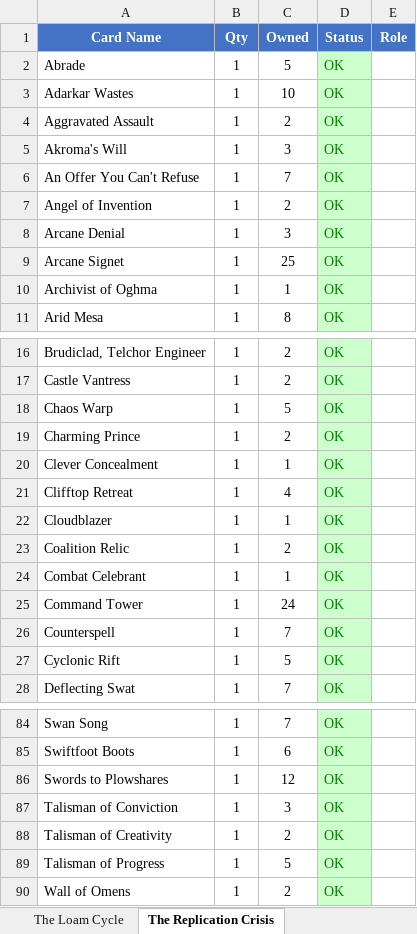
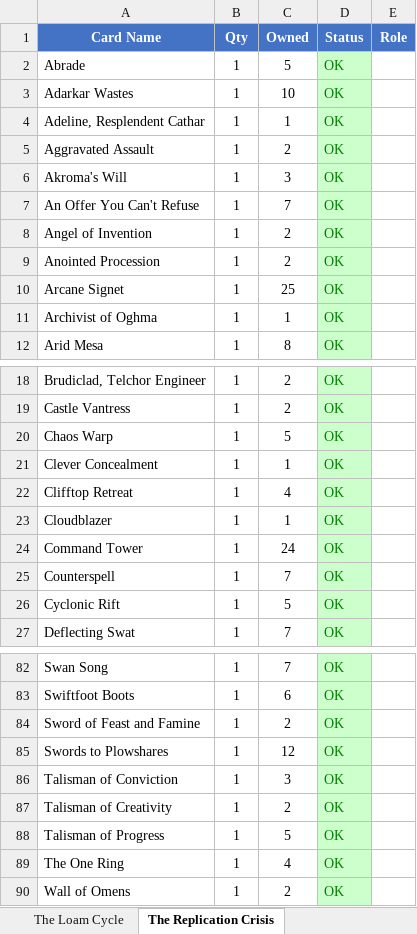
Before and after one commit to alexander-wahlrasmussen/mtg-commander-kb, an Excel workbook: collection/deck_safe_collection.xlsx, sheet The Replication Crisis, drawn as a sheet; only a part is shown, gaps mark what is left out; values as stored, in another font and other column widths than the file's, no borders; removed rows and columns are numbered as before the commit, all else as after; the diff covers the shown part only; the diff names each change by its address in the sheet, - before the commit and + after, or states it on an @@ line.

```diff
--- a/collection/deck_safe_collection.xlsx (sheet The Replication Crisis)
+++ b/collection/deck_safe_collection.xlsx (sheet The Replication Crisis)
+row 4: Adeline, Resplendent Cathar | 1 | 1 | OK
-A9 (Card Name): Arcane Denial
+A9 (Card Name): Anointed Procession
-C9 (Owned): 3
+C9 (Owned): 2
-row 19: Charming Prince | 1 | 2 | OK
-row 23: Coalition Relic | 1 | 2 | OK
-row 24: Combat Celebrant | 1 | 1 | OK
+row 84: Sword of Feast and Famine | 1 | 2 | OK
+row 89: The One Ring | 1 | 4 | OK
```
Also changed, not shown: 2 added rows and 2 removed rows elsewhere in this sheet, sheet Full Card Matrix, sheet Shared Cards, sheet Lorehold Spirit, sheet Radiation Sickness 20260513 Pha, sheet Shopping List, sheet Considering (Maybeboard), 16 more sheets, other sheet tabs, 37 other files.
